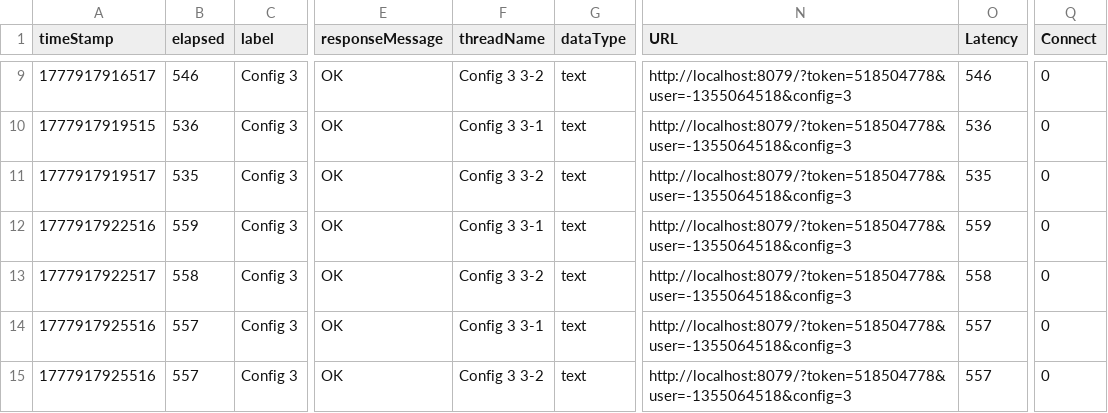
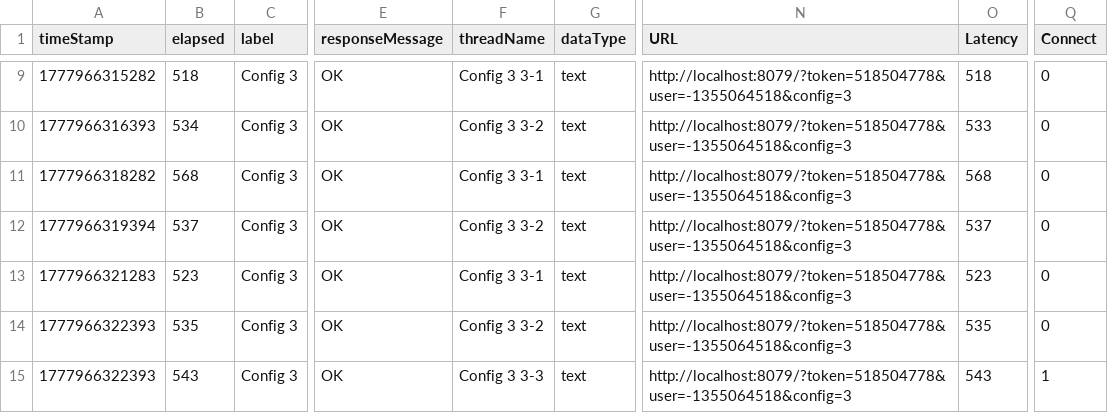
Before and after one commit to GrozniyMax/tpo, a CSV file: load/config3Table.csv, drawn as a sheet; only a part is shown, gaps mark what is left out; the diff covers the shown part only; the diff names each change by its address in the sheet, - before the commit and + after, or states it on an @@ line.

```diff
--- a/load/config3Table.csv
+++ b/load/config3Table.csv
-A9 (timeStamp): 1777917916517
+A9 (timeStamp): 1777966315282
-B9 (elapsed): 546
+B9 (elapsed): 518
-F9 (threadName): Config 3 3-2
+F9 (threadName): Config 3 3-1
-O9 (Latency): 546
+O9 (Latency): 518
-A10 (timeStamp): 1777917919515
+A10 (timeStamp): 1777966316393
-B10 (elapsed): 536
+B10 (elapsed): 534
-F10 (threadName): Config 3 3-1
+F10 (threadName): Config 3 3-2
-O10 (Latency): 536
+O10 (Latency): 533
-A11 (timeStamp): 1777917919517
+A11 (timeStamp): 1777966318282
-B11 (elapsed): 535
+B11 (elapsed): 568
-F11 (threadName): Config 3 3-2
+F11 (threadName): Config 3 3-1
-O11 (Latency): 535
+O11 (Latency): 568
-A12 (timeStamp): 1777917922516
+A12 (timeStamp): 1777966319394
-B12 (elapsed): 559
+B12 (elapsed): 537
-F12 (threadName): Config 3 3-1
+F12 (threadName): Config 3 3-2
-O12 (Latency): 559
+O12 (Latency): 537
-A13 (timeStamp): 1777917922517
+A13 (timeStamp): 1777966321283
-B13 (elapsed): 558
+B13 (elapsed): 523
-F13 (threadName): Config 3 3-2
+F13 (threadName): Config 3 3-1
-O13 (Latency): 558
+O13 (Latency): 523
-A14:A15 (timeStamp): 1777917925516
+A14:A15 (timeStamp): 1777966322393
-B14 (elapsed): 557
+B14 (elapsed): 535
-F14 (threadName): Config 3 3-1
+F14 (threadName): Config 3 3-2
-O14 (Latency): 557
+O14 (Latency): 535
-B15 (elapsed): 557
+B15 (elapsed): 543
-F15 (threadName): Config 3 3-2
+F15 (threadName): Config 3 3-3
-O15 (Latency): 557
+O15 (Latency): 543
-Q15 (Connect): 0
+Q15 (Connect): 1
```
Also changed, not shown: 159 edited cells elsewhere in this file, load/config1Table.csv, load/config2Table.csv, 17 other files.
